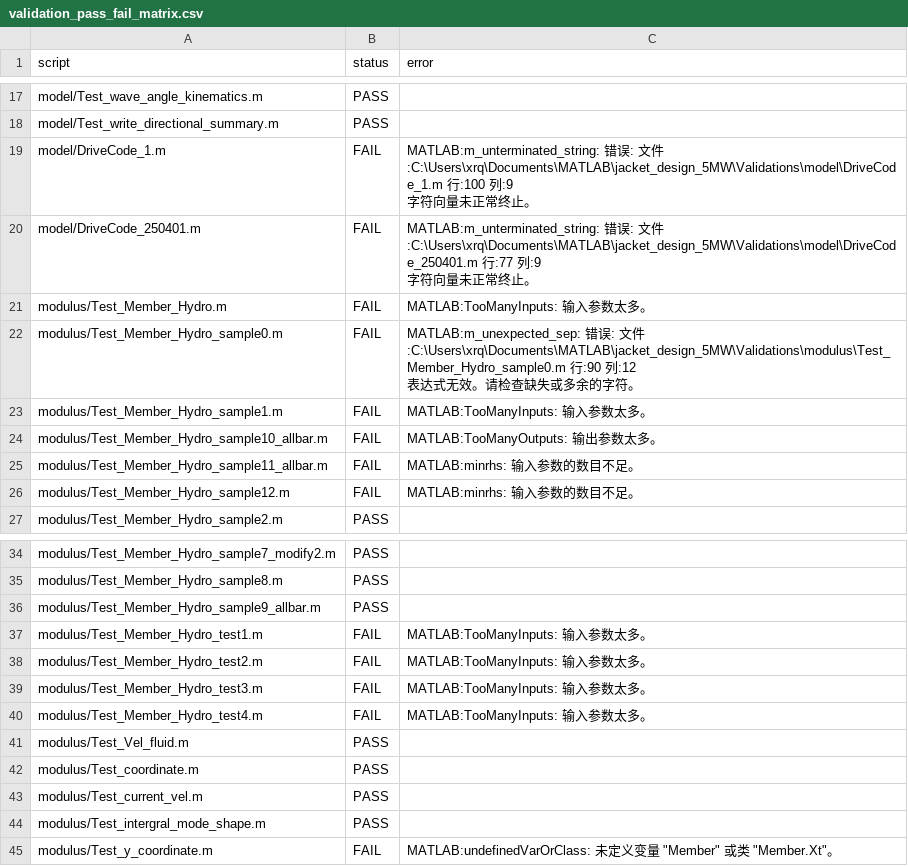
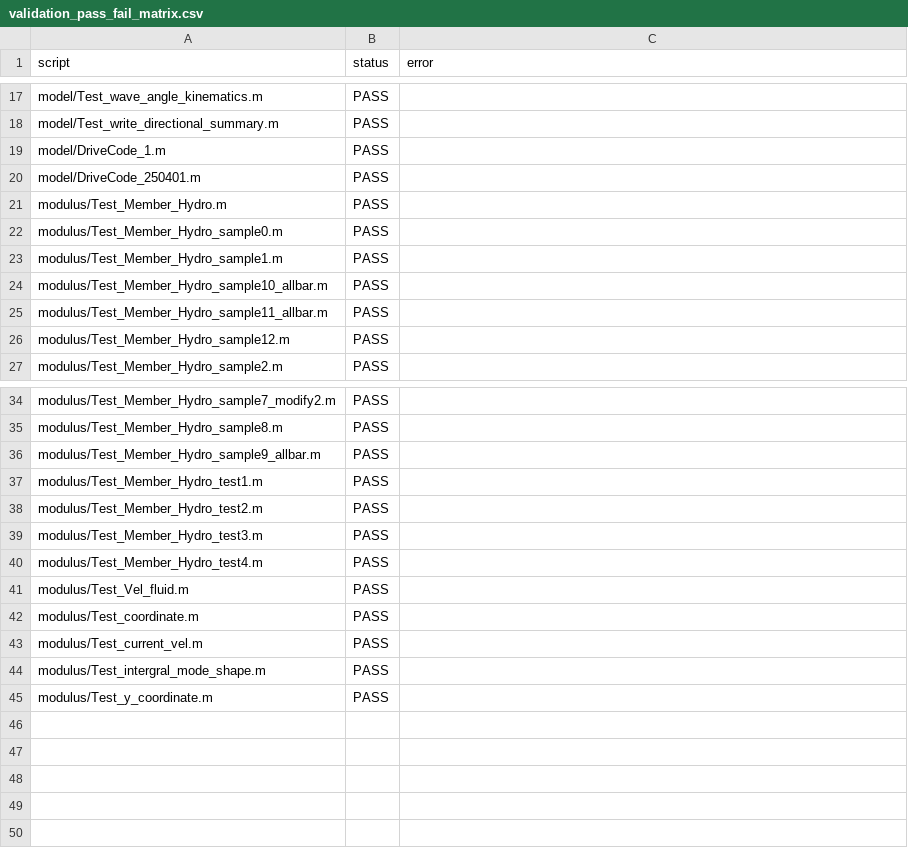
Before and after one commit to xirenqiang/Design-of-jacket-for-OWTs, a CSV file: Validations/validation_pass_fail_matrix.csv, drawn as a sheet; only a part is shown, gaps mark what is left out.

```diff
--- a/Validations/validation_pass_fail_matrix.csv
+++ b/Validations/validation_pass_fail_matrix.csv
@@ -18,13 +18,10 @@ model/Test_wave_angle_kinematics.m,PASS,
 model/Test_write_directional_summary.m,PASS,
-model/DriveCode_1.m,FAIL,"MATLAB:m_unterminated_string: 错误: 文件:C:\Users\xrq\Documents\MATLAB\jacket_design_5MW\Validations\model\DriveCode_1.m 行:100 列:9
-字符向量未正常终止。"
-model/DriveCode_250401.m,FAIL,"MATLAB:m_unterminated_string: 错误: 文件:C:\Users\xrq\Documents\MATLAB\jacket_design_5MW\Validations\model\DriveCode_250401.m 行:77 列:9
-字符向量未正常终止。"
-modulus/Test_Member_Hydro.m,FAIL,"MATLAB:TooManyInputs: 输入参数太多。"
-modulus/Test_Member_Hydro_sample0.m,FAIL,"MATLAB:m_unexpected_sep: 错误: 文件:C:\Users\xrq\Documents\MATLAB\jacket_design_5MW\Validations\modulus\Test_Member_Hydro_sample0.m 行:90 列:12
-表达式无效。请检查缺失或多余的字符。"
-modulus/Test_Member_Hydro_sample1.m,FAIL,"MATLAB:TooManyInputs: 输入参数太多。"
-modulus/Test_Member_Hydro_sample10_allbar.m,FAIL,"MATLAB:TooManyOutputs: 输出参数太多。"
-modulus/Test_Member_Hydro_sample11_allbar.m,FAIL,"MATLAB:minrhs: 输入参数的数目不足。"
-modulus/Test_Member_Hydro_sample12.m,FAIL,"MATLAB:minrhs: 输入参数的数目不足。"
+model/DriveCode_1.m,PASS,
+model/DriveCode_250401.m,PASS,
+modulus/Test_Member_Hydro.m,PASS,
+modulus/Test_Member_Hydro_sample0.m,PASS,
+modulus/Test_Member_Hydro_sample1.m,PASS,
+modulus/Test_Member_Hydro_sample10_allbar.m,PASS,
+modulus/Test_Member_Hydro_sample11_allbar.m,PASS,
+modulus/Test_Member_Hydro_sample12.m,PASS,
 modulus/Test_Member_Hydro_sample2.m,PASS,
@@ -39,6 +36,6 @@ modulus/Test_Member_Hydro_sample8.m,PASS,
 modulus/Test_Member_Hydro_sample9_allbar.m,PASS,
-modulus/Test_Member_Hydro_test1.m,FAIL,"MATLAB:TooManyInputs: 输入参数太多。"
-modulus/Test_Member_Hydro_test2.m,FAIL,"MATLAB:TooManyInputs: 输入参数太多。"
-modulus/Test_Member_Hydro_test3.m,FAIL,"MATLAB:TooManyInputs: 输入参数太多。"
-modulus/Test_Member_Hydro_test4.m,FAIL,"MATLAB:TooManyInputs: 输入参数太多。"
+modulus/Test_Member_Hydro_test1.m,PASS,
+modulus/Test_Member_Hydro_test2.m,PASS,
+modulus/Test_Member_Hydro_test3.m,PASS,
+modulus/Test_Member_Hydro_test4.m,PASS,
 modulus/Test_Vel_fluid.m,PASS,
@@ -47,2 +44,2 @@ modulus/Test_current_vel.m,PASS,
 modulus/Test_intergral_mode_shape.m,PASS,
-modulus/Test_y_coordinate.m,FAIL,"MATLAB:undefinedVarOrClass: 未定义变量 ""Member"" 或类 ""Member.Xt""。"
+modulus/Test_y_coordinate.m,PASS,
```
Also changed, not shown: 16 other files.
